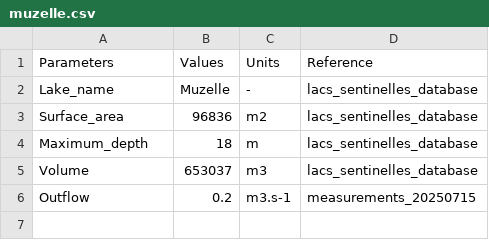
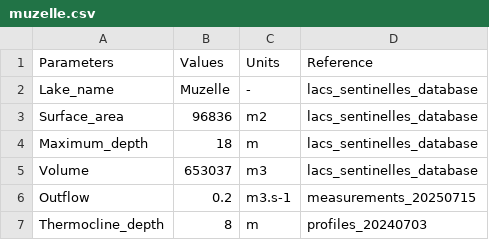
Before and after one commit to tdoda/model-tourism-mountain-lake, a CSV file: scripts/lakes/muzelle.csv, drawn as a sheet; the diff names each change by its address in the sheet, - before the commit and + after, or states it on an @@ line.

Commit message:
Update model scripts: define compound object for sunscreen

```diff
--- a/scripts/lakes/muzelle.csv
+++ b/scripts/lakes/muzelle.csv
+row 7: Thermocline_depth | 8 | m | profiles_20240703
```
Also changed, not shown: 2 other files.
